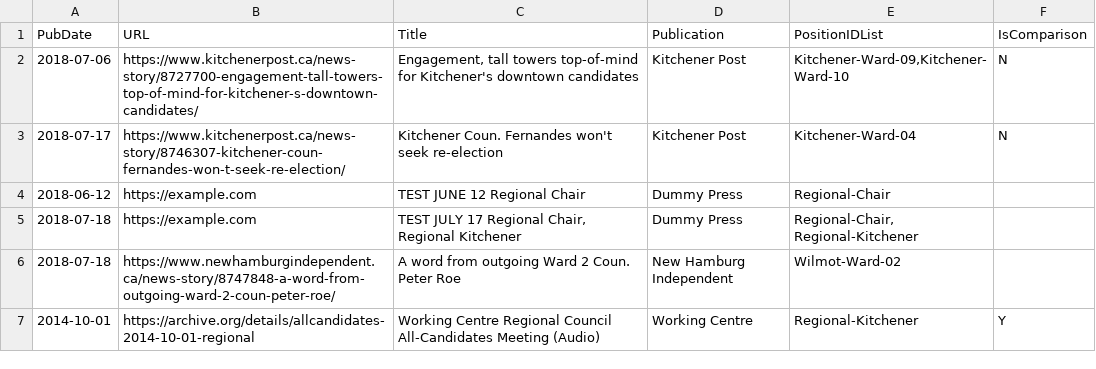
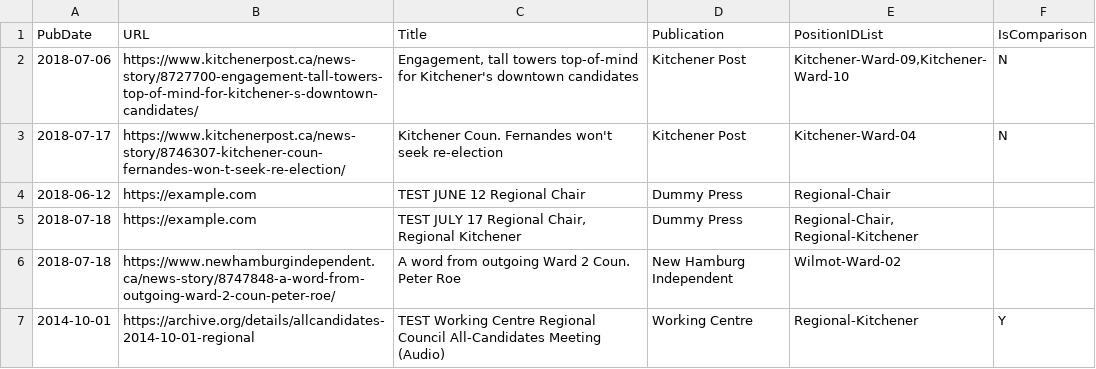
Before and after one commit to CivicTechWR/WRvotes, a CSV file: docs/_data/sync/media.csv, drawn as a sheet.

```diff
--- a/docs/_data/sync/media.csv
+++ b/docs/_data/sync/media.csv
@@ -6,2 +6,2 @@ PubDate,URL,Title,Publication,PositionIDList,IsComparison
 2018-07-18,https://www.newhamburgindependent.ca/news-story/8747848-a-word-from-outgoing-ward-2-coun-peter-roe/,A word from outgoing Ward 2 Coun. Peter Roe,New Hamburg Independent,Wilmot-Ward-02,
-2014-10-01,https://archive.org/details/allcandidates-2014-10-01-regional,Working Centre Regional Council All-Candidates Meeting (Audio),Working Centre,Regional-Kitchener,Y
+2014-10-01,https://archive.org/details/allcandidates-2014-10-01-regional,TEST Working Centre Regional Council All-Candidates Meeting (Audio),Working Centre,Regional-Kitchener,Y
```
Also changed, not shown: 1 other file.
